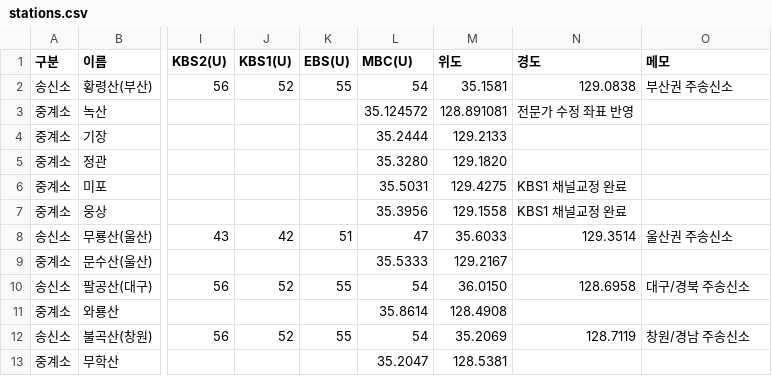
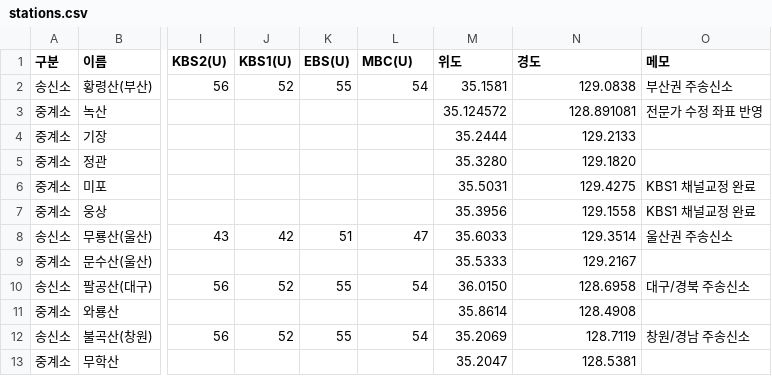
Before and after one commit to fungga2809-alt/my-broadcast-map, a CSV file: stations.csv, drawn as a sheet; only a part is shown, gaps mark what is left out; the diff names each change by its address in the sheet, - before the commit and + after, or states it on an @@ line.

Commit message:
Update stations.csv

```diff
--- a/stations.csv
+++ b/stations.csv
-L3 (MBC(U)): 35.124572
+L3 (MBC(U)): (empty)
-M3 (위도): 128.891081
+M3 (위도): 35.124572
-N3 (경도): 전문가 수정 좌표 반영
+N3 (경도): 128.891081
-O3 (메모): (empty)
+O3 (메모): 전문가 수정 좌표 반영
-L4 (MBC(U)): 35.2444
+L4 (MBC(U)): (empty)
-M4 (위도): 129.2133
+M4 (위도): 35.2444
-N4 (경도): (empty)
+N4 (경도): 129.2133
-L5 (MBC(U)): 35.3280
+L5 (MBC(U)): (empty)
-M5 (위도): 129.1820
+M5 (위도): 35.3280
-N5 (경도): (empty)
+N5 (경도): 129.1820
-L6 (MBC(U)): 35.5031
+L6 (MBC(U)): (empty)
-M6 (위도): 129.4275
+M6 (위도): 35.5031
-N6 (경도): KBS1 채널교정 완료
+N6 (경도): 129.4275
-O6:O7 (메모): (empty)
+O6:O7 (메모): KBS1 채널교정 완료
-L7 (MBC(U)): 35.3956
+L7 (MBC(U)): (empty)
-M7 (위도): 129.1558
+M7 (위도): 35.3956
-N7 (경도): KBS1 채널교정 완료
+N7 (경도): 129.1558
-L9 (MBC(U)): 35.5333
+L9 (MBC(U)): (empty)
-M9 (위도): 129.2167
+M9 (위도): 35.5333
-N9 (경도): (empty)
+N9 (경도): 129.2167
-L11 (MBC(U)): 35.8614
+L11 (MBC(U)): (empty)
-M11 (위도): 128.4908
+M11 (위도): 35.8614
-N11 (경도): (empty)
+N11 (경도): 128.4908
-L13 (MBC(U)): 35.2047
+L13 (MBC(U)): (empty)
-M13 (위도): 128.5381
+M13 (위도): 35.2047
-N13 (경도): (empty)
+N13 (경도): 128.5381
```
